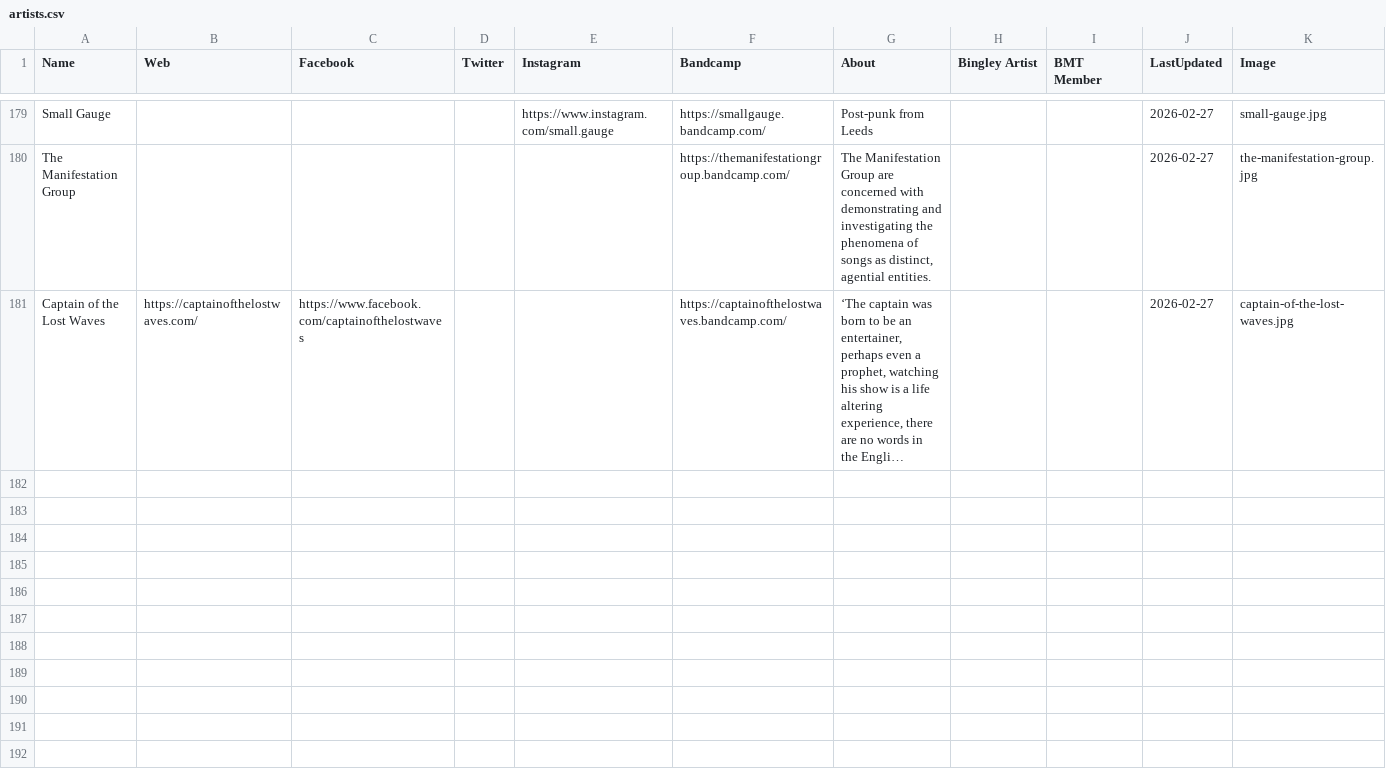
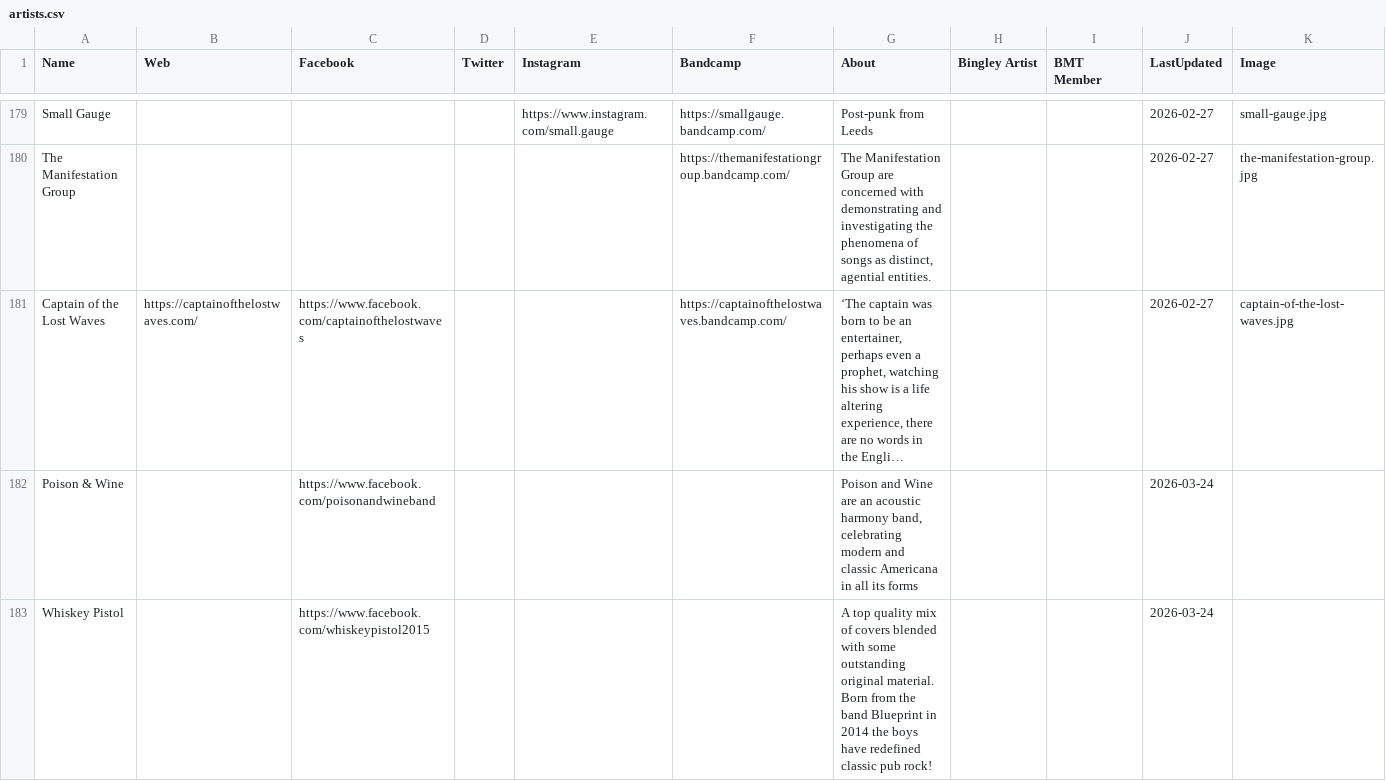
Before and after one commit to caprenter/chip, a CSV file: docs/_data/artists.csv, drawn as a sheet; only a part is shown, gaps mark what is left out; long unchanged cells end in …; the diff names each change by its address in the sheet, - before the commit and + after, or states it on an @@ line.

```diff
--- a/docs/_data/artists.csv
+++ b/docs/_data/artists.csv
+row 182: Poison & Wine |  | https://www.facebook.com/poisonandwineband |  |  |  | Poison and Wine are an acoustic harmony band, celebrating modern and classic Americana in all its forms |  |  | 2026-03-24
+row 183: Whiskey Pistol |  | https://www.facebook.com/whiskeypistol2015 |  |  |  | A top quality mix of covers blended with some outstanding original material. Born from the band Blueprint in 2014 the boys have redefined classic pub rock! |  |  | 2026-03-24
```
Also changed, not shown: docs/_data/chip.csv, docs/_data/events.csv.
